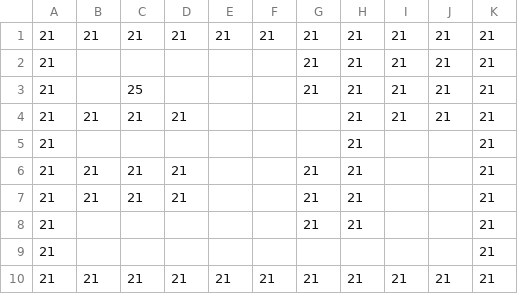
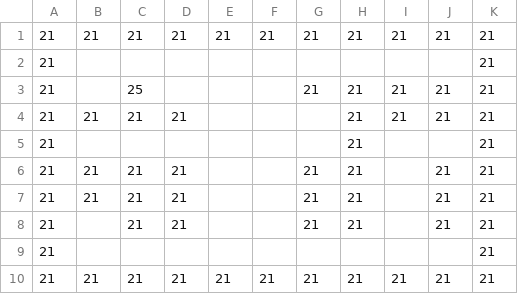
Before and after one commit to haru898989/FridayNight-Group, a CSV file: FridayGroup/Assets/Main/Resources/Stage/Stage1/1-7/1-7LanterWall.csv, drawn as a sheet.

```diff
--- a/FridayGroup/Assets/Main/Resources/Stage/Stage1/1-7/1-7LanterWall.csv
+++ b/FridayGroup/Assets/Main/Resources/Stage/Stage1/1-7/1-7LanterWall.csv
@@ -1,3 +1,3 @@
 21,21,21,21,21,21,21,21,21,21,21
-21,,,,,,21,21,21,21,21
+21,,,,,,,,,,21
 21,,25,,,,21,21,21,21,21
@@ -5,5 +5,5 @@
 21,,,,,,,21,,,21
-21,21,21,21,,,21,21,,,21
-21,21,21,21,,,21,21,,,21
-21,,,,,,21,21,,,21
+21,21,21,21,,,21,21,,21,21
+21,21,21,21,,,21,21,,21,21
+21,,21,21,,,21,21,,21,21
 21,,,,,,,,,,21
```
Also changed, not shown: FridayGroup/Assets/Main/Resources/Stage/Stage1/1-6/1-6Floor.csv, FridayGroup/Assets/Main/Resources/Stage/Stage1/1-7/1-7Floor.csv, 4 other files.
